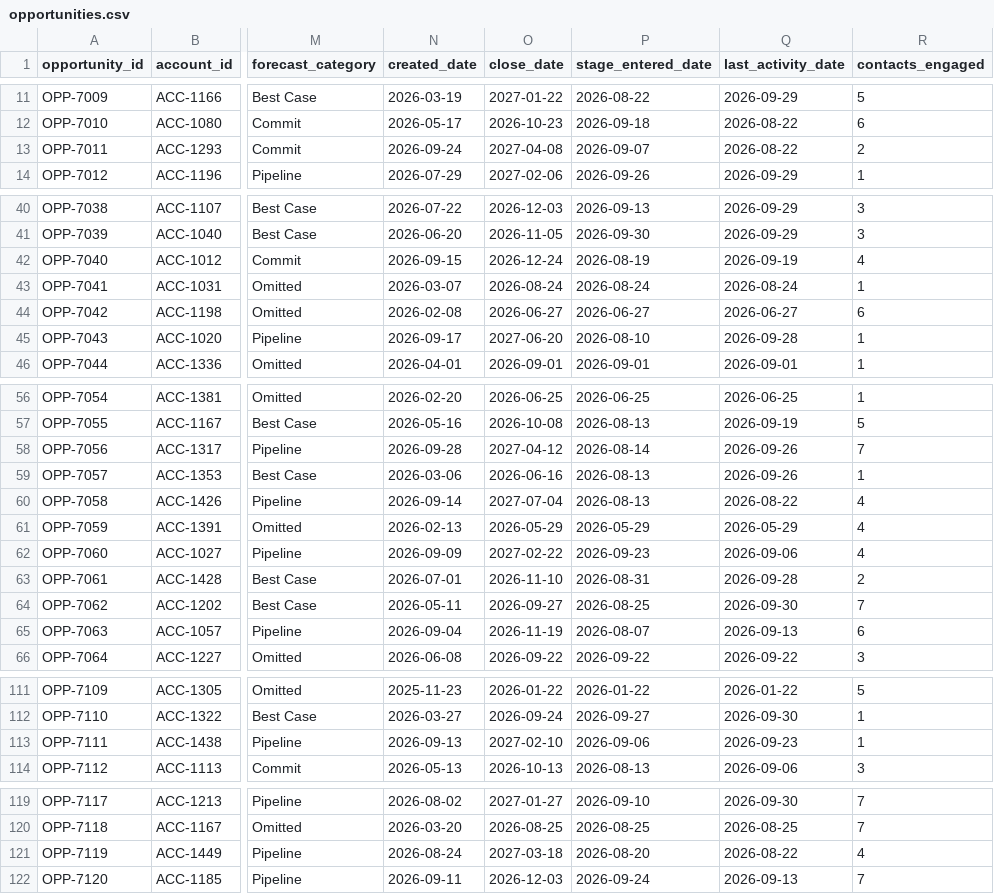
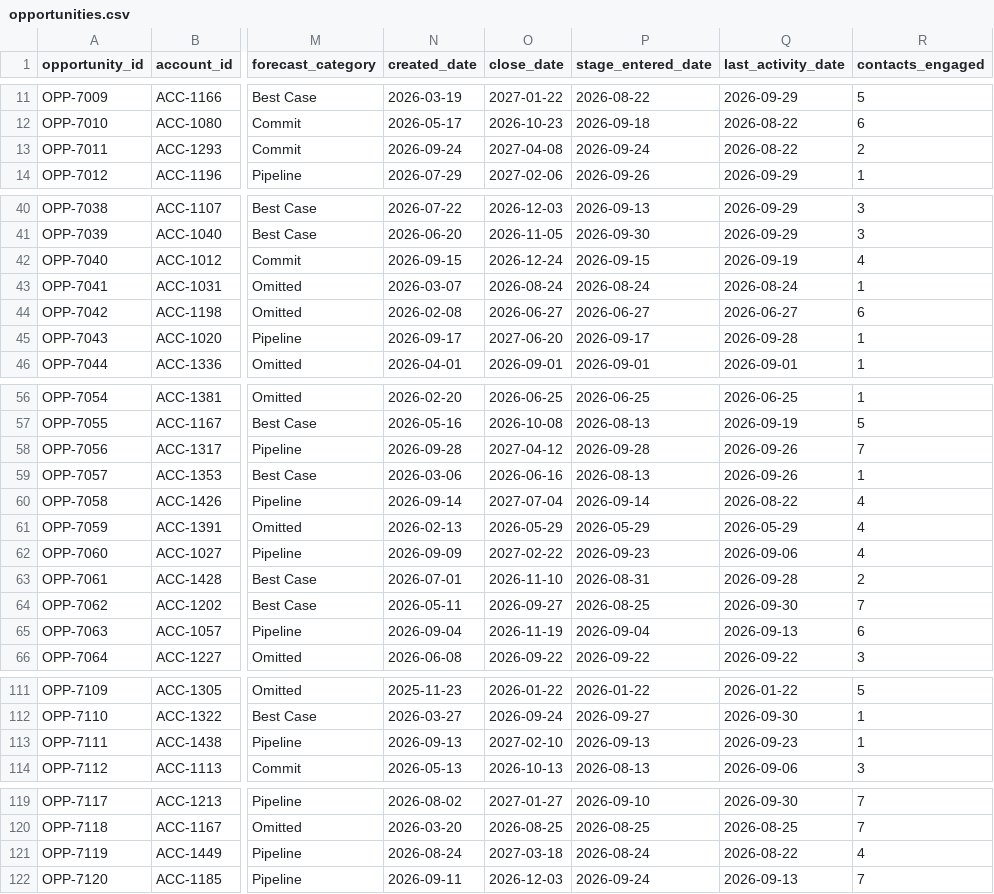
Before and after one commit to peytonbackus-spec/mitek-gtm-toolkit, a CSV file: sample_data/opportunities.csv, drawn as a sheet; only a part is shown, gaps mark what is left out; the diff covers the shown part only; the diff names each change by its address in the sheet, - before the commit and + after, or states it on an @@ line.

```diff
--- a/sample_data/opportunities.csv
+++ b/sample_data/opportunities.csv
-P13 (stage_entered_date): 2026-09-07
+P13 (stage_entered_date): 2026-09-24
-P42 (stage_entered_date): 2026-08-19
+P42 (stage_entered_date): 2026-09-15
-P45 (stage_entered_date): 2026-08-10
+P45 (stage_entered_date): 2026-09-17
-P58 (stage_entered_date): 2026-08-14
+P58 (stage_entered_date): 2026-09-28
-P60 (stage_entered_date): 2026-08-13
+P60 (stage_entered_date): 2026-09-14
-P65 (stage_entered_date): 2026-08-07
+P65 (stage_entered_date): 2026-09-04
-P113 (stage_entered_date): 2026-09-06
+P113 (stage_entered_date): 2026-09-13
-P121 (stage_entered_date): 2026-08-20
+P121 (stage_entered_date): 2026-08-24
```
Also changed, not shown: 1 edited cell elsewhere in this file, 51 other files.
